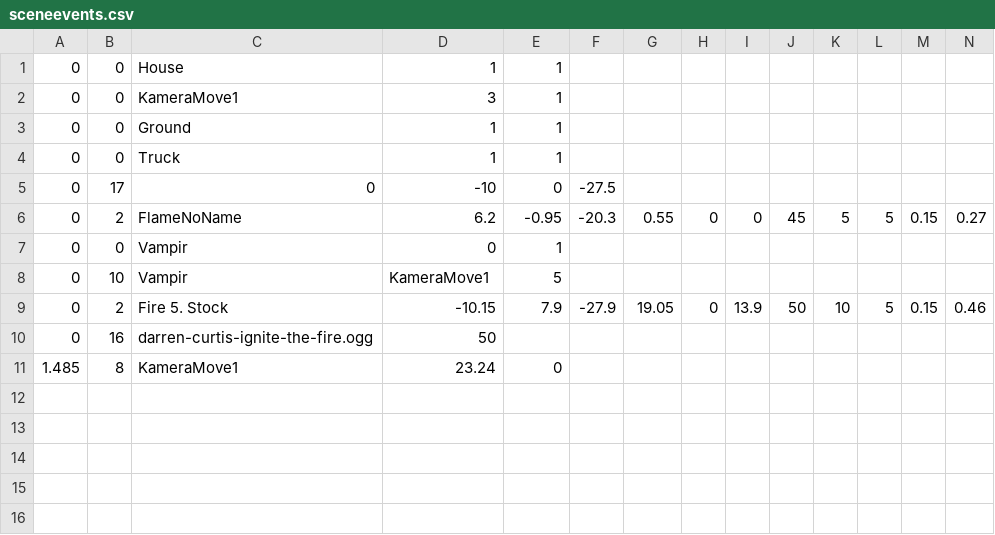
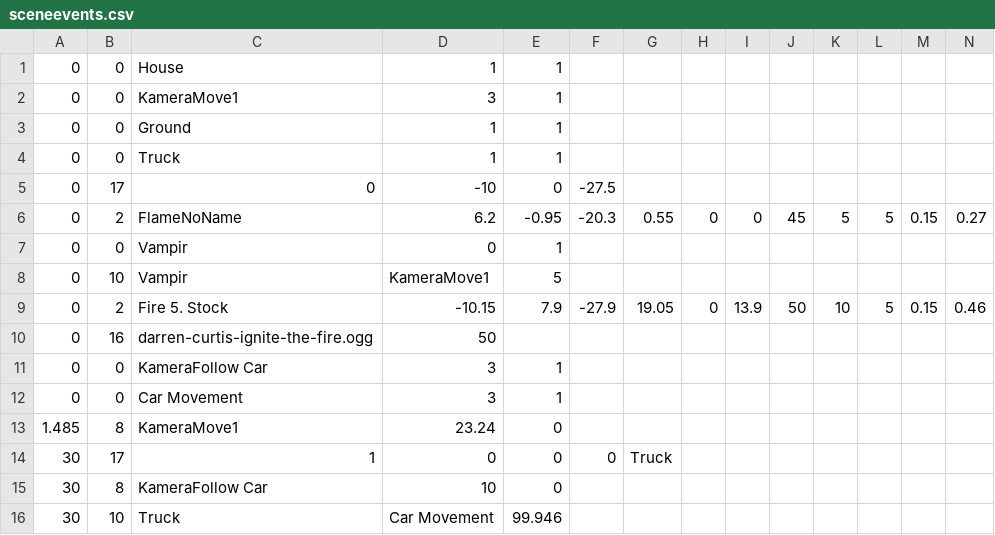
Before and after one commit to JanSpindler/CGFire, a CSV file: scenedata/sceneevents.csv, drawn as a sheet; only a part is shown; rows hold the shown columns only; the diff names each change by its address in the sheet, - before the commit and + after, or states it on an @@ line.

```diff
--- a/scenedata/sceneevents.csv
+++ b/scenedata/sceneevents.csv
+row 11: 0 | 0 | KameraFollow Car | 3 | 1
+row 12: 0 | 0 | Car Movement | 3 | 1
+row 14: 30 | 17 | 1 | 0 | 0 | 0 | Truck
+row 15: 30 | 8 | KameraFollow Car | 10 | 0
+row 16: 30 | 10 | Truck | Car Movement | 99.946
```
Also changed, not shown: scenedata/autocopylaststart_sceneevents.csv, scenedata/autocopylaststart_sceneobjects.csv, 8 other files.
